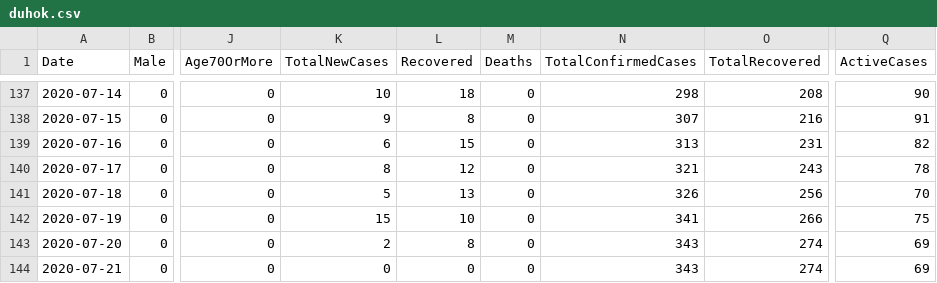
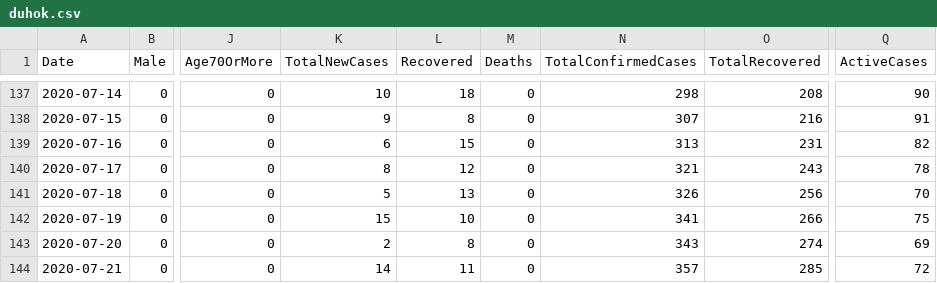
Before and after one commit to DevelopersTree/Kovid19, a CSV file: data/governorates/duhok.csv, drawn as a sheet; only a part is shown, gaps mark what is left out; the diff names each change by its address in the sheet, - before the commit and + after, or states it on an @@ line.

```diff
--- a/data/governorates/duhok.csv
+++ b/data/governorates/duhok.csv
-K144 (TotalNewCases): 0
+K144 (TotalNewCases): 14
-L144 (Recovered): 0
+L144 (Recovered): 11
-N144 (TotalConfirmedCases): 343
+N144 (TotalConfirmedCases): 357
-O144 (TotalRecovered): 274
+O144 (TotalRecovered): 285
-Q144 (ActiveCases): 69
+Q144 (ActiveCases): 72
```
Also changed, not shown: data/governorates/erbil.csv, data/governorates/halabja.csv, 7 other files.
